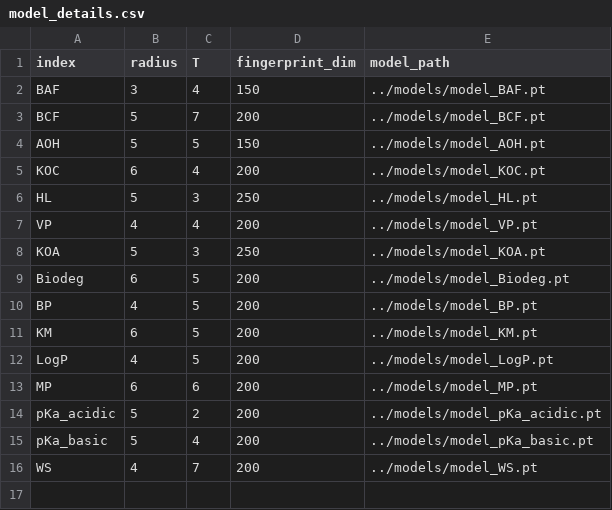
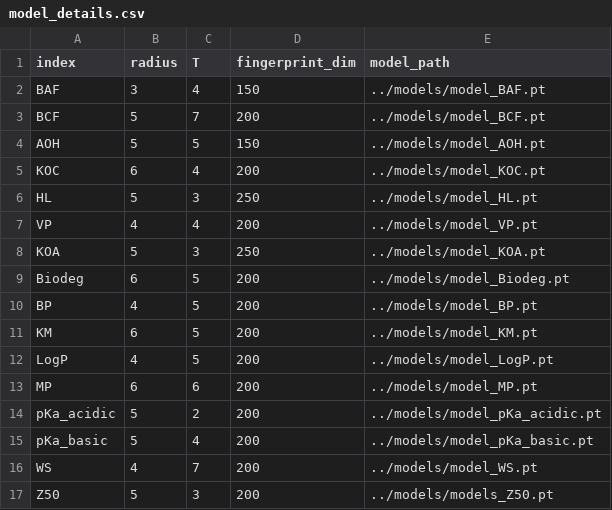
Before and after one commit to ntua-unit-of-control-and-informatics/pyrosage, a CSV file: data/model_details.csv, drawn as a sheet; the diff names each change by its address in the sheet, - before the commit and + after, or states it on an @@ line.

Commit message:
feat: add model Z50 model weights

```diff
--- a/data/model_details.csv
+++ b/data/model_details.csv
+row 17: Z50 | 5 | 3 | 200 | ../models/models_Z50.pt
```
Also changed, not shown: 2 other files.
